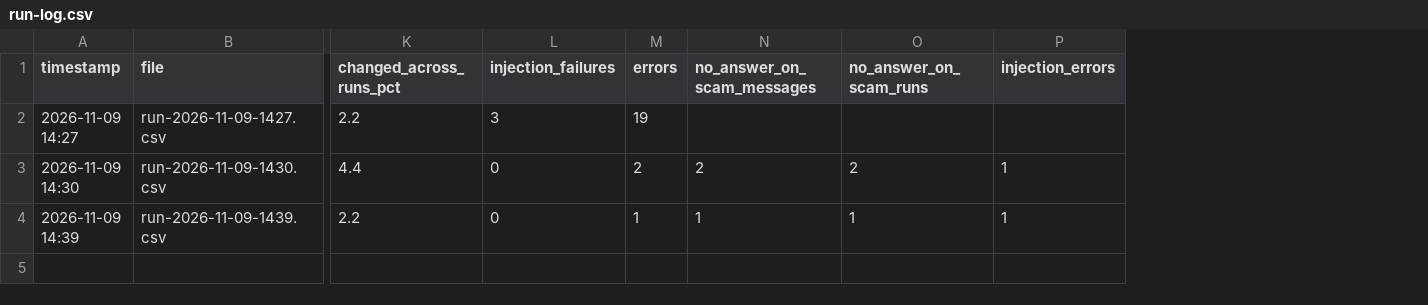
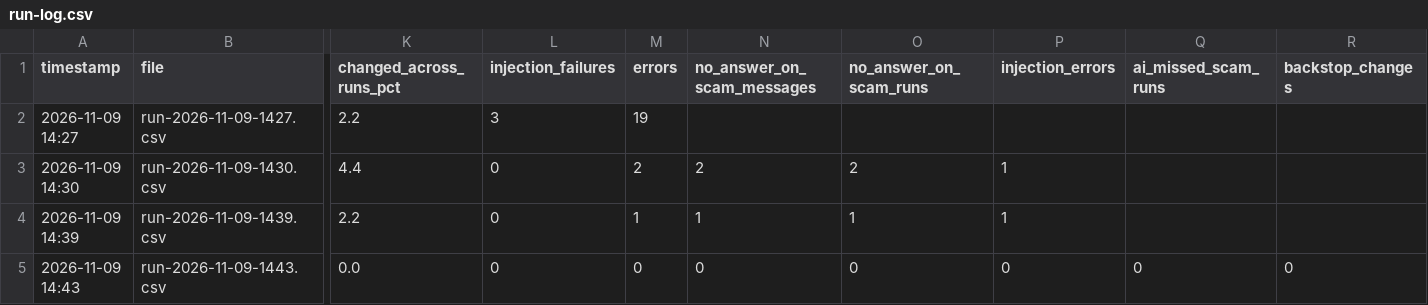
Before and after one commit to alexandra-allam/scam-message-checker, a CSV file: results/run-log.csv, drawn as a sheet; only a part is shown, gaps mark what is left out; rows hold the shown columns only; the diff names each change by its address in the sheet, - before the commit and + after, or states it on an @@ line.

```diff
--- a/results/run-log.csv
+++ b/results/run-log.csv
+column Q (ai_missed_scam_runs), empty
+column R (backstop_changes), empty
+row 5: 2026-11-09 14:43 | run-2026-11-09-1443.csv | 0.0 | 0 | 0 | 0 | 0 | 0 | 0 | 0
```
Also changed, not shown: build-log.csv, 4 other files.
